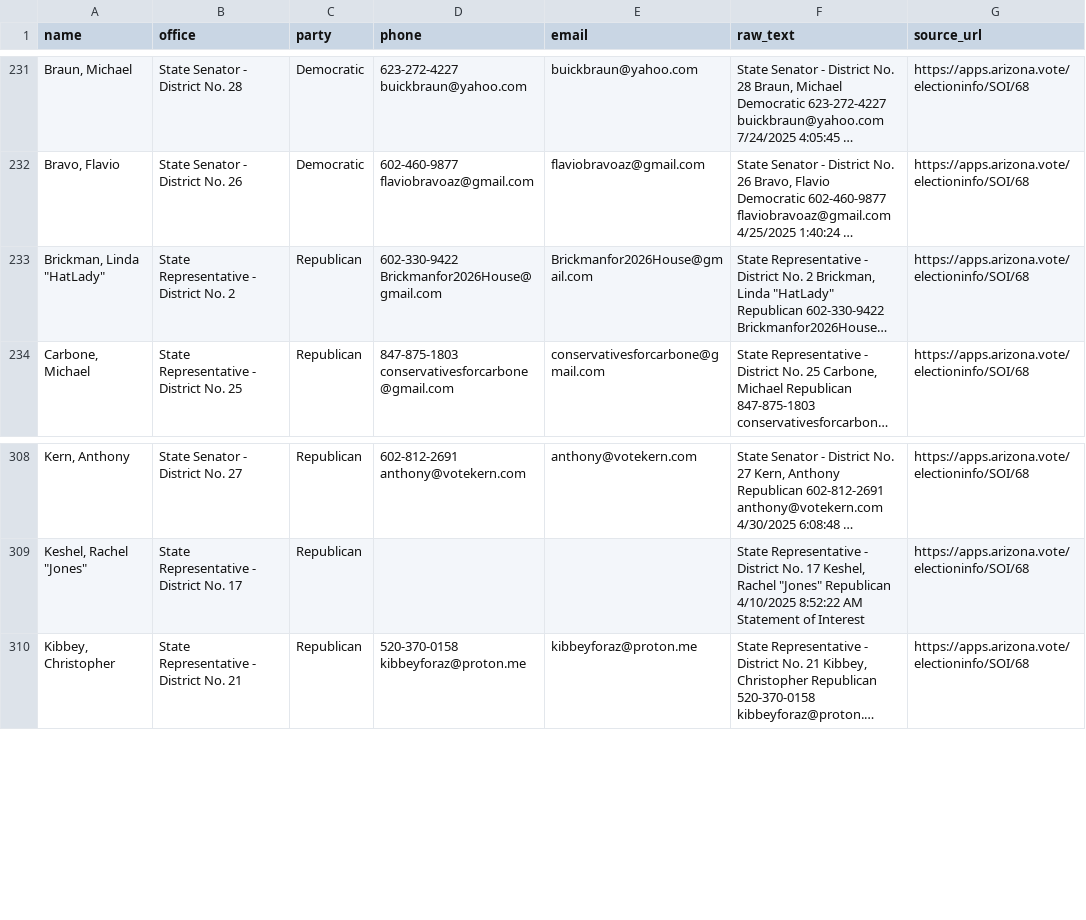
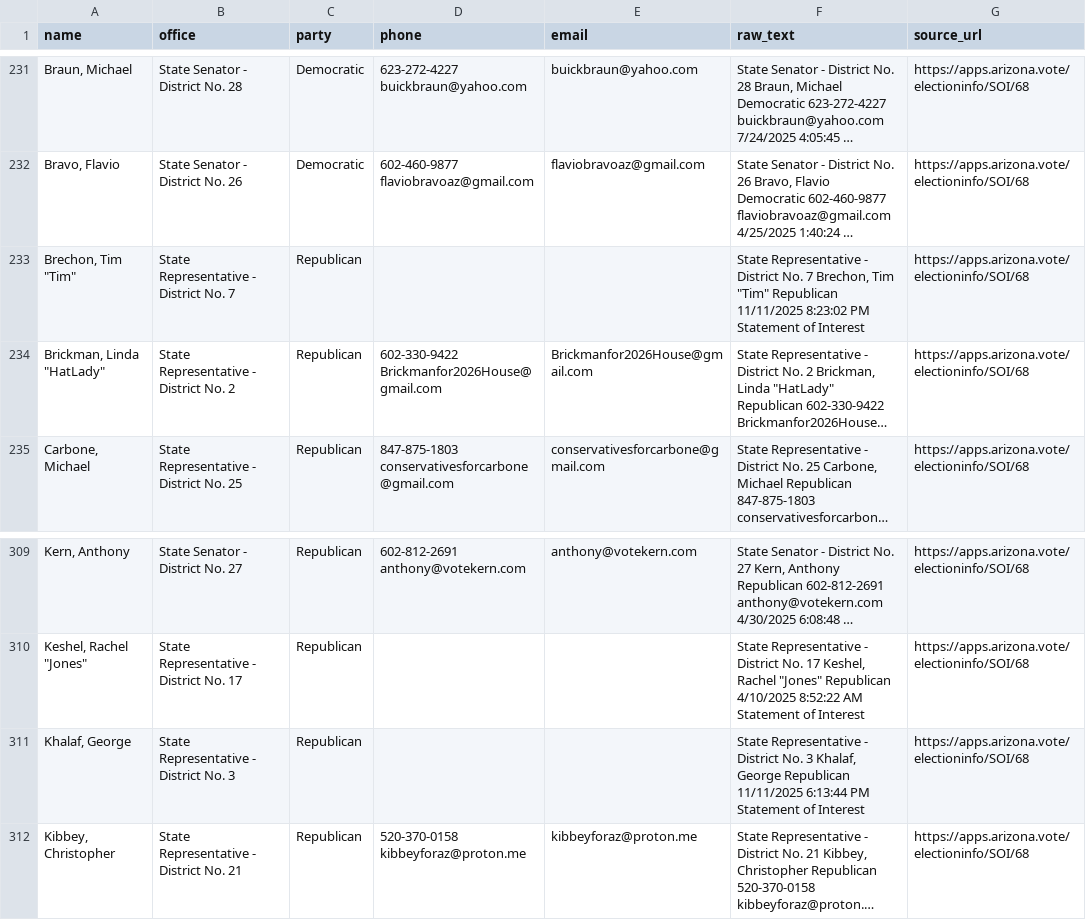
Before and after one commit to Cooperation-org/Az-Sunshine, a CSV file: backend/data/soi_candidates.csv, drawn as a sheet; only a part is shown, gaps mark what is left out; long unchanged cells end in …; the diff names each change by its address in the sheet, - before the commit and + after, or states it on an @@ line.

```diff
--- a/backend/data/soi_candidates.csv
+++ b/backend/data/soi_candidates.csv
+row 233: Brechon, Tim "Tim" | State Representative - District No. 7 | Republican |  |  | State Representative - District No. 7 Brechon, Tim "Tim" Republican 11/11/2025 8:23:02 PM Statement of Interest | https://apps.arizona.vote/electioninfo/SOI/68
+row 311: Khalaf, George | State Representative - District No. 3 | Republican |  |  | State Representative - District No. 3 Khalaf, George Republican 11/11/2025 6:13:44 PM Statement of Interest | https://apps.arizona.vote/electioninfo/SOI/68
```
Also changed, not shown: 2 other files.
